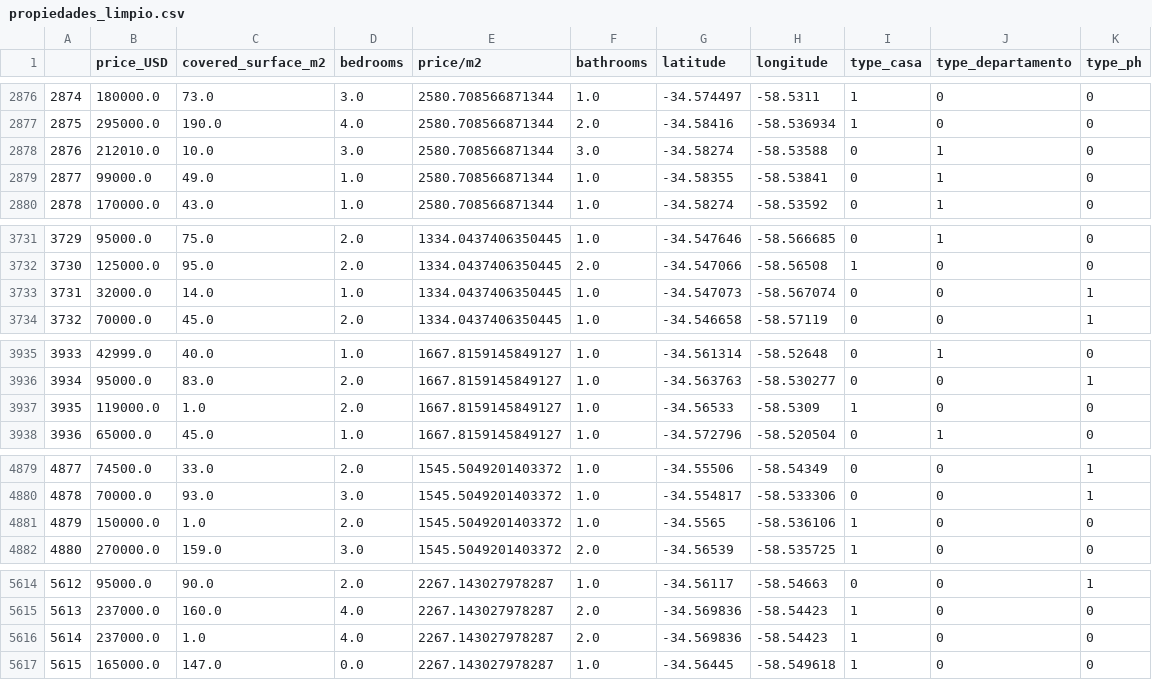
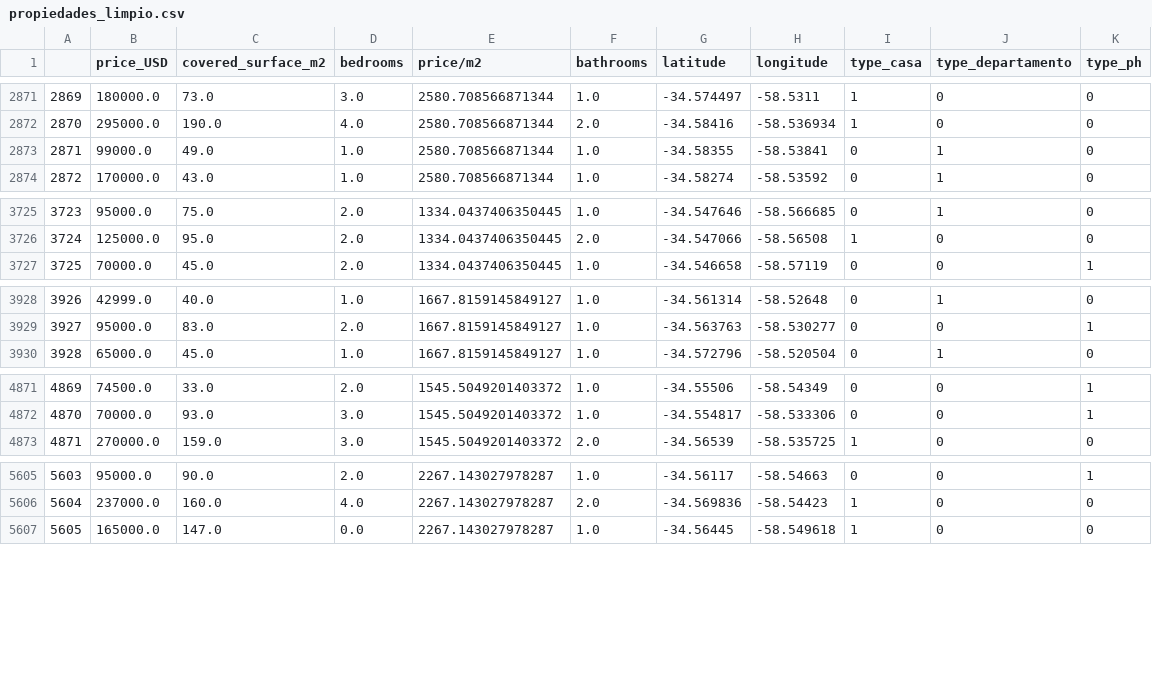
Before and after one commit to nvrancovich/san-martin-propiedades, a CSV file: propiedades_limpio.csv, drawn as a sheet; only a part is shown, gaps mark what is left out; the diff covers the shown part only; the diff names each change by its address in the sheet, - before the commit and + after, or states it on an @@ line.

```diff
--- a/propiedades_limpio.csv
+++ b/propiedades_limpio.csv
@@ column A renumbered from row 124 down @@
-row 2878: 2876 | 212010.0 | 10.0 | 3.0 | 2580.708566871344 | 3.0 | -34.58274 | -58.53588 | 0 | 1 | 0
-row 3733: 3731 | 32000.0 | 14.0 | 1.0 | 1334.0437406350445 | 1.0 | -34.547073 | -58.567074 | 0 | 0 | 1
-row 3937: 3935 | 119000.0 | 1.0 | 2.0 | 1667.8159145849127 | 1.0 | -34.56533 | -58.5309 | 1 | 0 | 0
-row 4881: 4879 | 150000.0 | 1.0 | 2.0 | 1545.5049201403372 | 1.0 | -34.5565 | -58.536106 | 1 | 0 | 0
-row 5616: 5614 | 237000.0 | 1.0 | 4.0 | 2267.143027978287 | 2.0 | -34.569836 | -58.54423 | 1 | 0 | 0
```
Also changed, not shown: 6 removed rows elsewhere in this file, 2 other files.
